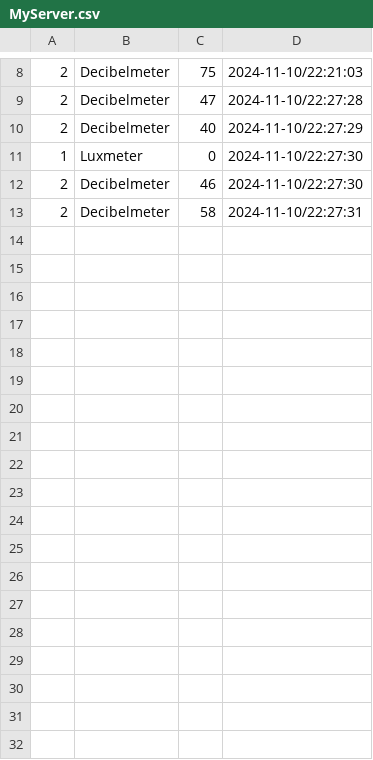
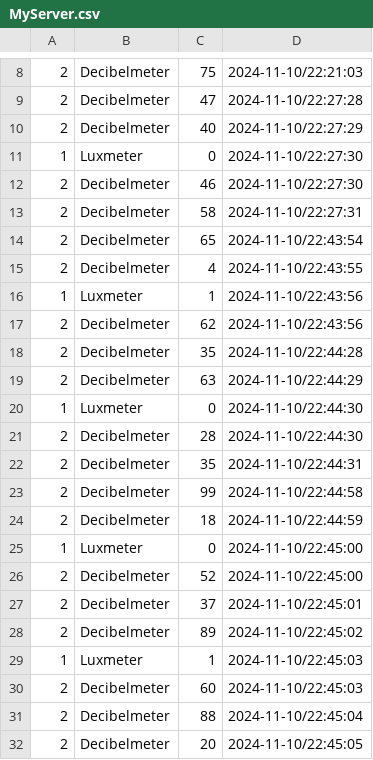
Before and after one commit to zshelali/ap4-iot-monitor, a CSV file: FileLogs/MyServer.csv, drawn as a sheet; only a part is shown, gaps mark what is left out.

```diff
--- a/FileLogs/MyServer.csv
+++ b/FileLogs/MyServer.csv
@@ -13 +13,20 @@
 2;Decibelmeter;58;2024-11-10/22:27:31
+2;Decibelmeter;65;2024-11-10/22:43:54
+2;Decibelmeter;4;2024-11-10/22:43:55
+1;Luxmeter;1;2024-11-10/22:43:56
+2;Decibelmeter;62;2024-11-10/22:43:56
+2;Decibelmeter;35;2024-11-10/22:44:28
+2;Decibelmeter;63;2024-11-10/22:44:29
+1;Luxmeter;0;2024-11-10/22:44:30
+2;Decibelmeter;28;2024-11-10/22:44:30
+2;Decibelmeter;35;2024-11-10/22:44:31
+2;Decibelmeter;99;2024-11-10/22:44:58
+2;Decibelmeter;18;2024-11-10/22:44:59
+1;Luxmeter;0;2024-11-10/22:45:00
+2;Decibelmeter;52;2024-11-10/22:45:00
+2;Decibelmeter;37;2024-11-10/22:45:01
+2;Decibelmeter;89;2024-11-10/22:45:02
+1;Luxmeter;1;2024-11-10/22:45:03
+2;Decibelmeter;60;2024-11-10/22:45:03
+2;Decibelmeter;88;2024-11-10/22:45:04
+2;Decibelmeter;20;2024-11-10/22:45:05
```
Also changed, not shown: 6 other files.
